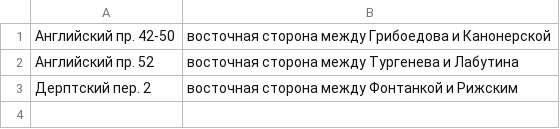
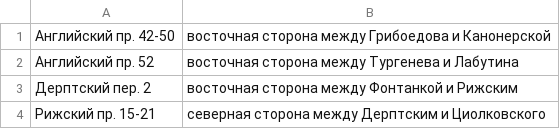
Before and after one commit to AntonKhorev/oplofk, a CSV file: segments.csv, drawn as a sheet; the diff names each change by its address in the sheet, - before the commit and + after, or states it on an @@ line.

Commit message:
segment and survey

```diff
--- a/segments.csv
+++ b/segments.csv
+row 4: Рижский пр. 15-21 | северная сторона между Дерптским и Циолковского
```
Also changed, not shown: 1 other file.
